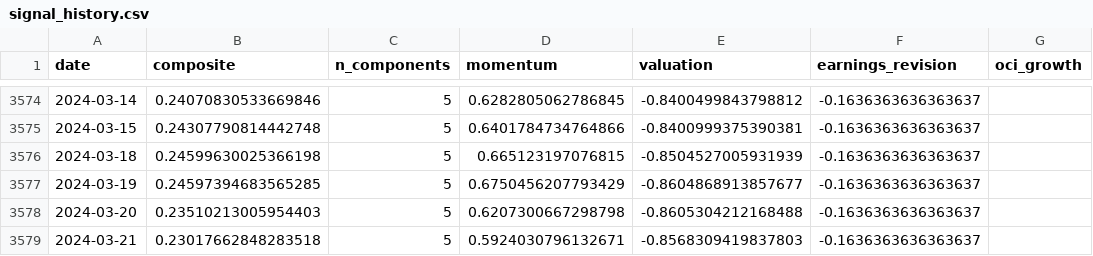
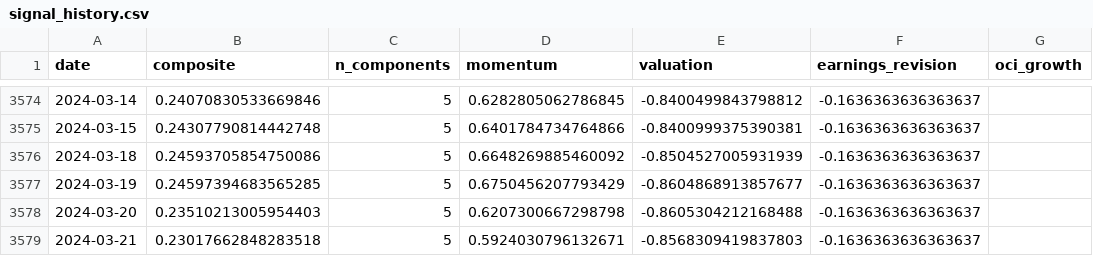
Before and after one commit to paumbernal/orcl-quant, a CSV file: models/signal_history.csv, drawn as a sheet; only a part is shown, gaps mark what is left out; the diff covers the shown part only; the diff names each change by its address in the sheet, - before the commit and + after, or states it on an @@ line.

```diff
--- a/models/signal_history.csv
+++ b/models/signal_history.csv
-B3576 (composite): 0.24599630025366198
+B3576 (composite): 0.24593705854750086
-D3576 (momentum): 0.665123197076815
+D3576 (momentum): 0.6648269885460092
```
Also changed, not shown: 1 added row and 8 edited cells elsewhere in this file, data/processed/ohlcv_ORCL.csv, data/processed/prices_adj_close.csv, 33 other files.
